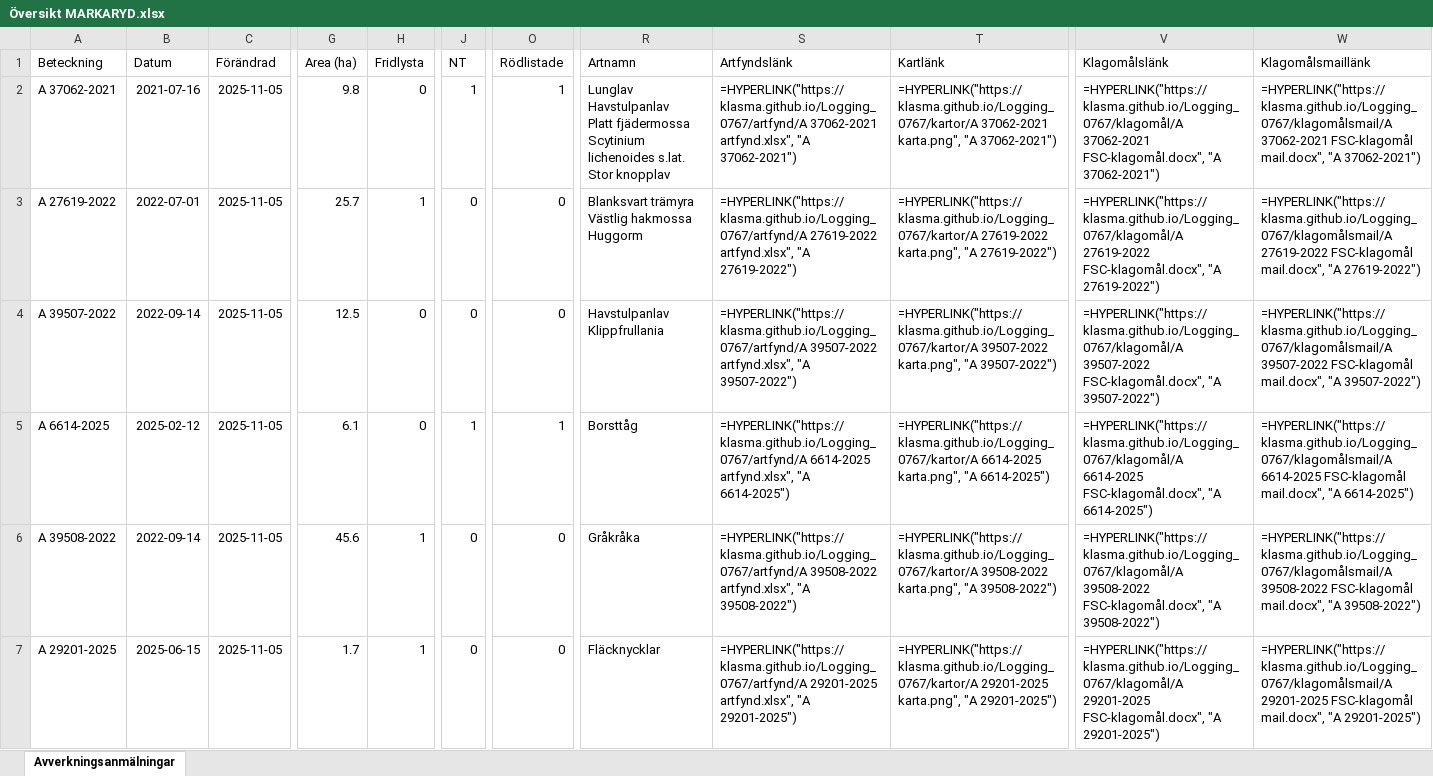
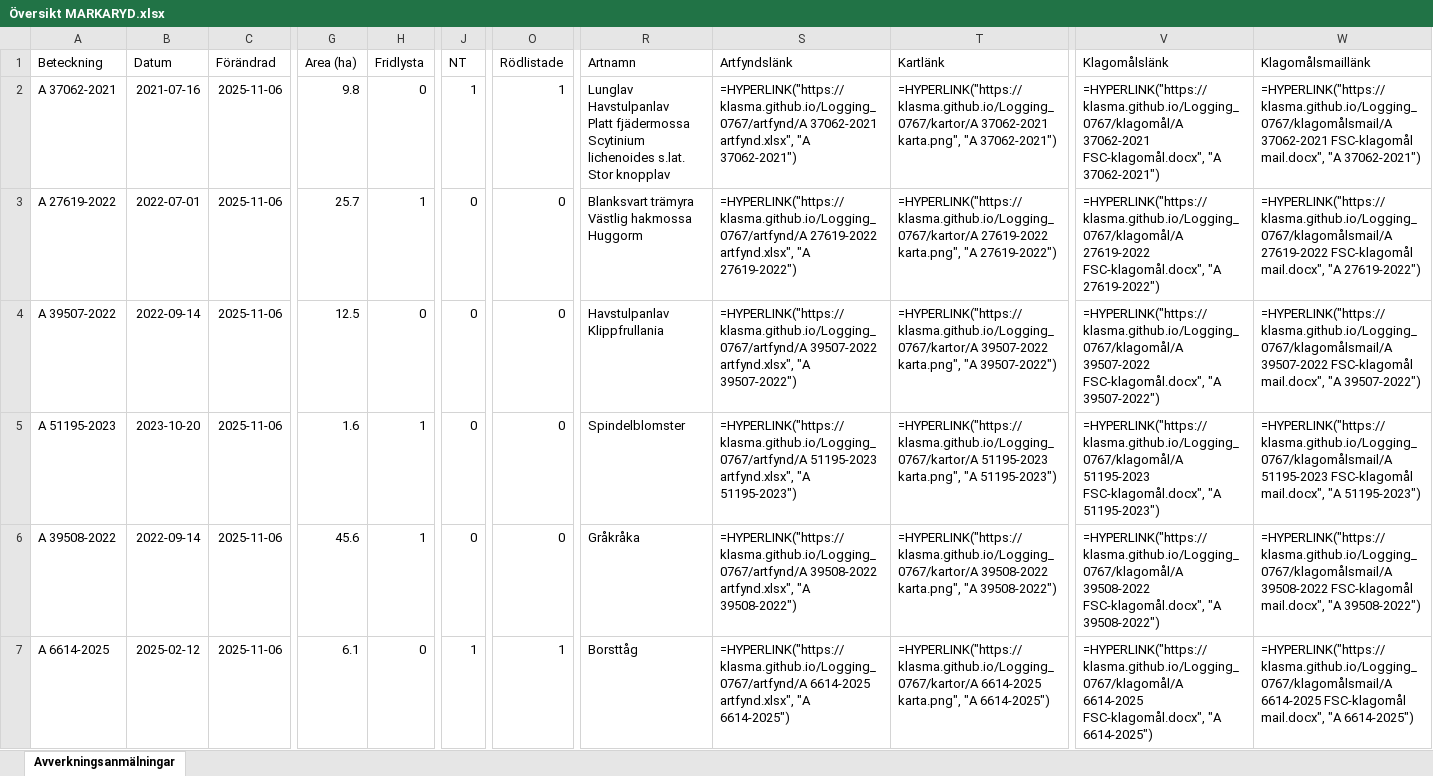
Before and after one commit to klasma/Logging_0767, an Excel workbook: Översikt MARKARYD.xlsx, sheet Avverkningsanmälningar, drawn as a sheet; only a part is shown, gaps mark what is left out; values as stored, in another font and other column widths than the file's, no borders; formulas without a stored value are shown as written; the diff covers the shown part only; the diff names each change by its address in the sheet, - before the commit and + after, or states it on an @@ line.

```diff
--- a/Översikt MARKARYD.xlsx (sheet Avverkningsanmälningar)
+++ b/Översikt MARKARYD.xlsx (sheet Avverkningsanmälningar)
-C2:C7 (Förändrad): 2025-11-05
+C2:C7 (Förändrad): 2025-11-06
-A5 (Beteckning): A 6614-2025
+A5 (Beteckning): A 51195-2023
-B5 (Datum): 2025-02-12
+B5 (Datum): 2023-10-20
-G5 (Area (ha)): 6.1
+G5 (Area (ha)): 1.6
-H5 (Fridlysta): 0
+H5 (Fridlysta): 1
-J5 (NT): 1
+J5 (NT): 0
-O5 (Rödlistade): 1
+O5 (Rödlistade): 0
-R5 (Artnamn): Borsttåg
+R5 (Artnamn): Spindelblomster
-S5 (Artfyndslänk): =HYPERLINK("https://klasma.github.io/Logging_0767/artfynd/A 6614-2025 artfynd.xlsx", "A 6614-2025")
+S5 (Artfyndslänk): =HYPERLINK("https://klasma.github.io/Logging_0767/artfynd/A 51195-2023 artfynd.xlsx", "A 51195-2023")
-T5 (Kartlänk): =HYPERLINK("https://klasma.github.io/Logging_0767/kartor/A 6614-2025 karta.png", "A 6614-2025")
+T5 (Kartlänk): =HYPERLINK("https://klasma.github.io/Logging_0767/kartor/A 51195-2023 karta.png", "A 51195-2023")
-V5 (Klagomålslänk): =HYPERLINK("https://klasma.github.io/Logging_0767/klagomål/A 6614-2025 FSC-klagomål.docx", "A 6614-2025")
+V5 (Klagomålslänk): =HYPERLINK("https://klasma.github.io/Logging_0767/klagomål/A 51195-2023 FSC-klagomål.docx", "A 51195-2023")
-W5 (Klagomålsmaillänk): =HYPERLINK("https://klasma.github.io/Logging_0767/klagomålsmail/A 6614-2025 FSC-klagomål mail.docx", "A 6614-2025")
+W5 (Klagomålsmaillänk): =HYPERLINK("https://klasma.github.io/Logging_0767/klagomålsmail/A 51195-2023 FSC-klagomål mail.docx", "A 51195-2023")
-A7 (Beteckning): A 29201-2025
+A7 (Beteckning): A 6614-2025
-B7 (Datum): 2025-06-15
+B7 (Datum): 2025-02-12
-G7 (Area (ha)): 1.7
+G7 (Area (ha)): 6.1
-H7 (Fridlysta): 1
+H7 (Fridlysta): 0
-J7 (NT): 0
+J7 (NT): 1
-O7 (Rödlistade): 0
+O7 (Rödlistade): 1
-R7 (Artnamn): Fläcknycklar
+R7 (Artnamn): Borsttåg
-S7 (Artfyndslänk): =HYPERLINK("https://klasma.github.io/Logging_0767/artfynd/A 29201-2025 artfynd.xlsx", "A 29201-2025")
+S7 (Artfyndslänk): =HYPERLINK("https://klasma.github.io/Logging_0767/artfynd/A 6614-2025 artfynd.xlsx", "A 6614-2025")
-T7 (Kartlänk): =HYPERLINK("https://klasma.github.io/Logging_0767/kartor/A 29201-2025 karta.png", "A 29201-2025")
+T7 (Kartlänk): =HYPERLINK("https://klasma.github.io/Logging_0767/kartor/A 6614-2025 karta.png", "A 6614-2025")
-V7 (Klagomålslänk): =HYPERLINK("https://klasma.github.io/Logging_0767/klagomål/A 29201-2025 FSC-klagomål.docx", "A 29201-2025")
+V7 (Klagomålslänk): =HYPERLINK("https://klasma.github.io/Logging_0767/klagomål/A 6614-2025 FSC-klagomål.docx", "A 6614-2025")
-W7 (Klagomålsmaillänk): =HYPERLINK("https://klasma.github.io/Logging_0767/klagomålsmail/A 29201-2025 FSC-klagomål mail.docx", "A 29201-2025")
+W7 (Klagomålsmaillänk): =HYPERLINK("https://klasma.github.io/Logging_0767/klagomålsmail/A 6614-2025 FSC-klagomål mail.docx", "A 6614-2025")
```
Also changed, not shown: 1671 edited cells elsewhere in this sheet, artfynd/A 27619-2022 artfynd.xlsx, artfynd/A 29201-2025 artfynd.xlsx, 34 other files.
